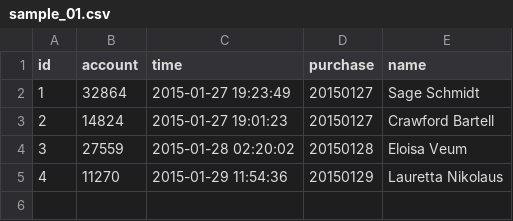
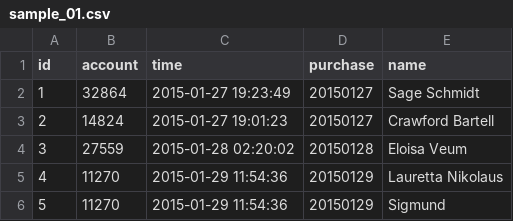
Before and after one commit to hiroyuki-sato/embulk-filter-multi_columns, a CSV file: example/csv/sample_01.csv, drawn as a sheet.

Commit message:
Set default values

```diff
--- a/example/csv/sample_01.csv
+++ b/example/csv/sample_01.csv
@@ -5 +5,2 @@ id,account,time,purchase,name
 4,11270,2015-01-29 11:54:36,20150129,Lauretta  Nikolaus
+5,11270,2015-01-29 11:54:36,20150129,Sigmund
```
Also changed, not shown: 2 other files.
